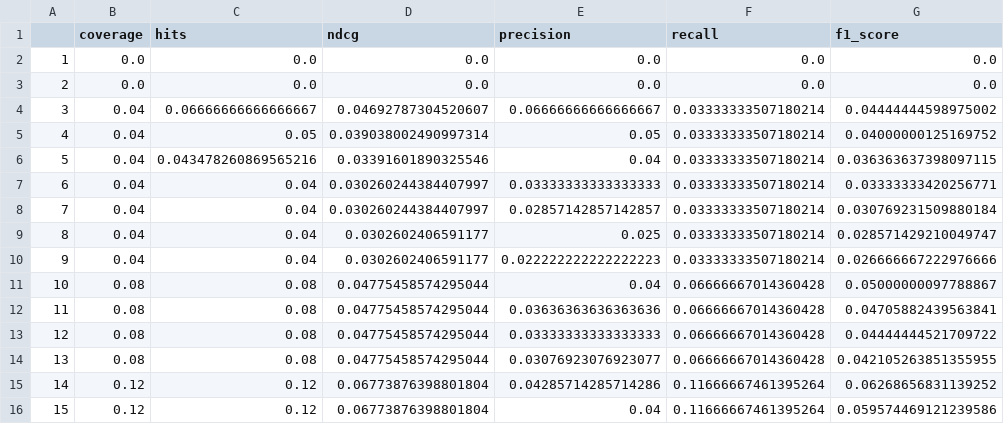
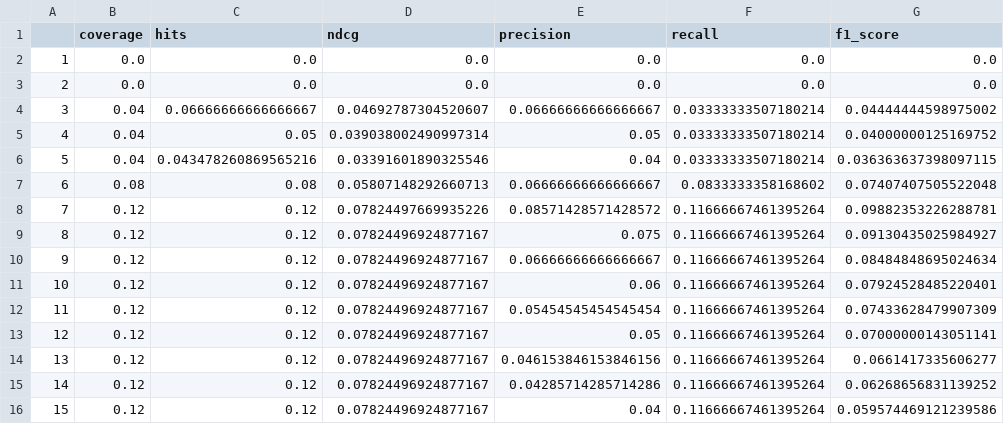
Before and after one commit to florian2020/extreme-mlc, a CSV file: results/EURLEX57K_tiny_mil/test-scores.csv, drawn as a sheet.

```diff
--- a/results/EURLEX57K_tiny_mil/test-scores.csv
+++ b/results/EURLEX57K_tiny_mil/test-scores.csv
@@ -6,11 +6,11 @@
 5,0.04,0.043478260869565216,0.03391601890325546,0.04,0.03333333507180214,0.036363637398097115
-6,0.04,0.04,0.030260244384407997,0.03333333333333333,0.03333333507180214,0.03333333420256771
-7,0.04,0.04,0.030260244384407997,0.02857142857142857,0.03333333507180214,0.030769231509880184
-8,0.04,0.04,0.0302602406591177,0.025,0.03333333507180214,0.028571429210049747
-9,0.04,0.04,0.0302602406591177,0.022222222222222223,0.03333333507180214,0.026666667222976666
-10,0.08,0.08,0.04775458574295044,0.04,0.06666667014360428,0.05000000097788867
-11,0.08,0.08,0.04775458574295044,0.03636363636363636,0.06666667014360428,0.04705882439563841
-12,0.08,0.08,0.04775458574295044,0.03333333333333333,0.06666667014360428,0.04444444521709722
-13,0.08,0.08,0.04775458574295044,0.03076923076923077,0.06666667014360428,0.042105263851355955
-14,0.12,0.12,0.06773876398801804,0.04285714285714286,0.11666667461395264,0.06268656831139252
-15,0.12,0.12,0.06773876398801804,0.04,0.11666667461395264,0.059574469121239586
+6,0.08,0.08,0.05807148292660713,0.06666666666666667,0.0833333358168602,0.07407407505522048
+7,0.12,0.12,0.07824497669935226,0.08571428571428572,0.11666667461395264,0.09882353226288781
+8,0.12,0.12,0.07824496924877167,0.075,0.11666667461395264,0.09130435025984927
+9,0.12,0.12,0.07824496924877167,0.06666666666666667,0.11666667461395264,0.08484848695024634
+10,0.12,0.12,0.07824496924877167,0.06,0.11666667461395264,0.07924528485220401
+11,0.12,0.12,0.07824496924877167,0.05454545454545454,0.11666667461395264,0.07433628479907309
+12,0.12,0.12,0.07824496924877167,0.05,0.11666667461395264,0.07000000143051141
+13,0.12,0.12,0.07824496924877167,0.046153846153846156,0.11666667461395264,0.0661417335606277
+14,0.12,0.12,0.07824496924877167,0.04285714285714286,0.11666667461395264,0.06268656831139252
+15,0.12,0.12,0.07824496924877167,0.04,0.11666667461395264,0.059574469121239586
```
Also changed, not shown: 14 other files.
